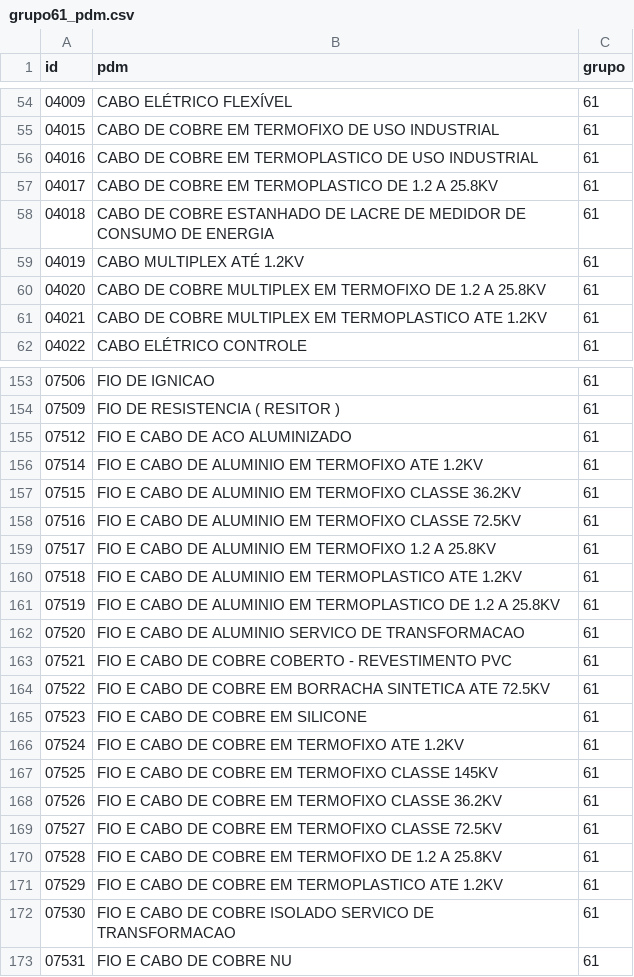
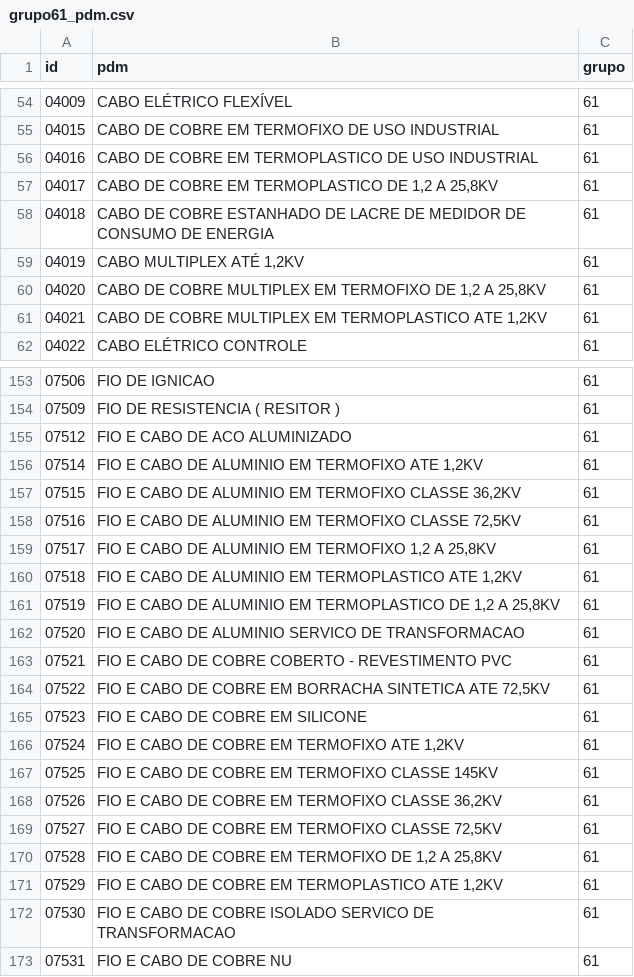
Before and after one commit to ant-rod-silva/catmat_compras_gov_pub, a CSV file: pdm/csv/grupo61_pdm.csv, drawn as a sheet; only a part is shown, gaps mark what is left out; the diff covers the shown part only.

Commit message:
Update grupo61_pdm.csv

```diff
--- a/pdm/csv/grupo61_pdm.csv
+++ b/pdm/csv/grupo61_pdm.csv
@@ -56,7 +56,7 @@ id,pdm,grupo
 04016,CABO DE COBRE EM TERMOPLASTICO DE USO INDUSTRIAL,61
-04017,CABO DE COBRE EM TERMOPLASTICO DE 1.2 A 25.8KV,61
+04017,"CABO DE COBRE EM TERMOPLASTICO DE 1,2 A 25,8KV",61
 04018,CABO DE COBRE ESTANHADO DE LACRE DE MEDIDOR DE CONSUMO DE ENERGIA,61
-04019,CABO MULTIPLEX ATÉ 1.2KV,61
-04020,CABO DE COBRE MULTIPLEX EM TERMOFIXO DE 1.2 A 25.8KV,61
-04021,CABO DE COBRE MULTIPLEX EM TERMOPLASTICO ATE 1.2KV,61
+04019,"CABO MULTIPLEX ATÉ 1,2KV",61
+04020,"CABO DE COBRE MULTIPLEX EM TERMOFIXO DE 1,2 A 25,8KV",61
+04021,"CABO DE COBRE MULTIPLEX EM TERMOPLASTICO ATE 1,2KV",61
 04022,CABO ELÉTRICO CONTROLE,61
@@ -155,18 +155,18 @@ id,pdm,grupo
 07512,FIO E CABO DE ACO ALUMINIZADO,61
-07514,FIO E CABO DE ALUMINIO EM TERMOFIXO ATE 1.2KV,61
-07515,FIO E CABO DE ALUMINIO EM TERMOFIXO CLASSE 36.2KV,61
-07516,FIO E CABO DE ALUMINIO EM TERMOFIXO CLASSE 72.5KV,61
-07517,FIO E CABO DE ALUMINIO EM TERMOFIXO 1.2 A 25.8KV,61
-07518,FIO E CABO DE ALUMINIO EM TERMOPLASTICO ATE 1.2KV,61
-07519,FIO E CABO DE ALUMINIO EM TERMOPLASTICO DE 1.2 A 25.8KV,61
+07514,"FIO E CABO DE ALUMINIO EM TERMOFIXO ATE 1,2KV",61
+07515,"FIO E CABO DE ALUMINIO EM TERMOFIXO CLASSE 36,2KV",61
+07516,"FIO E CABO DE ALUMINIO EM TERMOFIXO CLASSE 72,5KV",61
+07517,"FIO E CABO DE ALUMINIO EM TERMOFIXO 1,2 A 25,8KV",61
+07518,"FIO E CABO DE ALUMINIO EM TERMOPLASTICO ATE 1,2KV",61
+07519,"FIO E CABO DE ALUMINIO EM TERMOPLASTICO DE 1,2 A 25,8KV",61
 07520,FIO E CABO DE ALUMINIO SERVICO DE TRANSFORMACAO,61
 07521,FIO E CABO DE COBRE COBERTO - REVESTIMENTO PVC,61
-07522,FIO E CABO DE COBRE EM BORRACHA SINTETICA ATE 72.5KV,61
+07522,"FIO E CABO DE COBRE EM BORRACHA SINTETICA ATE 72,5KV",61
 07523,FIO E CABO DE COBRE EM SILICONE,61
-07524,FIO E CABO DE COBRE EM TERMOFIXO ATE 1.2KV,61
+07524,"FIO E CABO DE COBRE EM TERMOFIXO ATE 1,2KV",61
 07525,FIO E CABO DE COBRE EM TERMOFIXO CLASSE 145KV,61
-07526,FIO E CABO DE COBRE EM TERMOFIXO CLASSE 36.2KV,61
-07527,FIO E CABO DE COBRE EM TERMOFIXO CLASSE 72.5KV,61
-07528,FIO E CABO DE COBRE EM TERMOFIXO DE 1.2 A 25.8KV,61
-07529,FIO E CABO DE COBRE EM TERMOPLASTICO ATE 1.2KV,61
+07526,"FIO E CABO DE COBRE EM TERMOFIXO CLASSE 36,2KV",61
+07527,"FIO E CABO DE COBRE EM TERMOFIXO CLASSE 72,5KV",61
+07528,"FIO E CABO DE COBRE EM TERMOFIXO DE 1,2 A 25,8KV",61
+07529,"FIO E CABO DE COBRE EM TERMOPLASTICO ATE 1,2KV",61
 07530,FIO E CABO DE COBRE ISOLADO SERVICO DE TRANSFORMACAO,61
```
Also changed, not shown: 5 edited cells elsewhere in this file.
